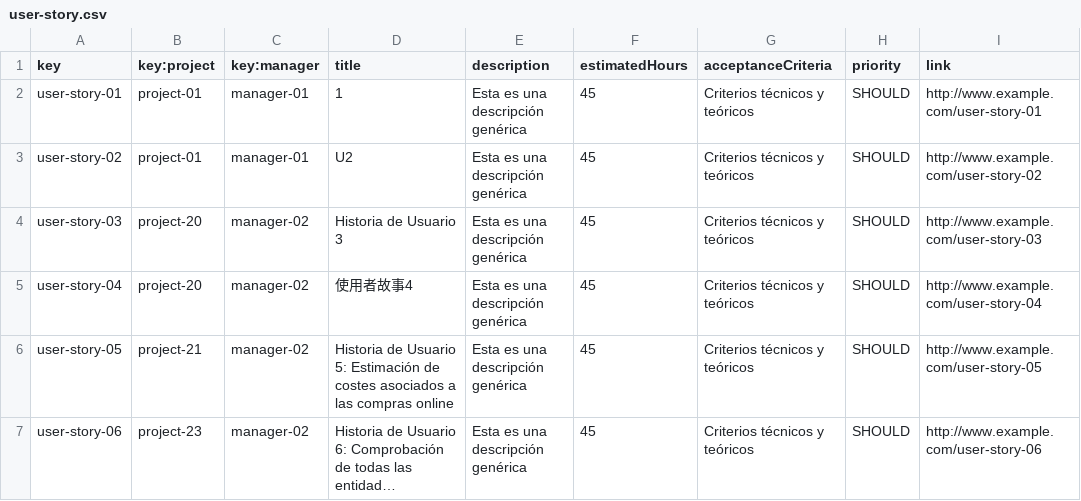
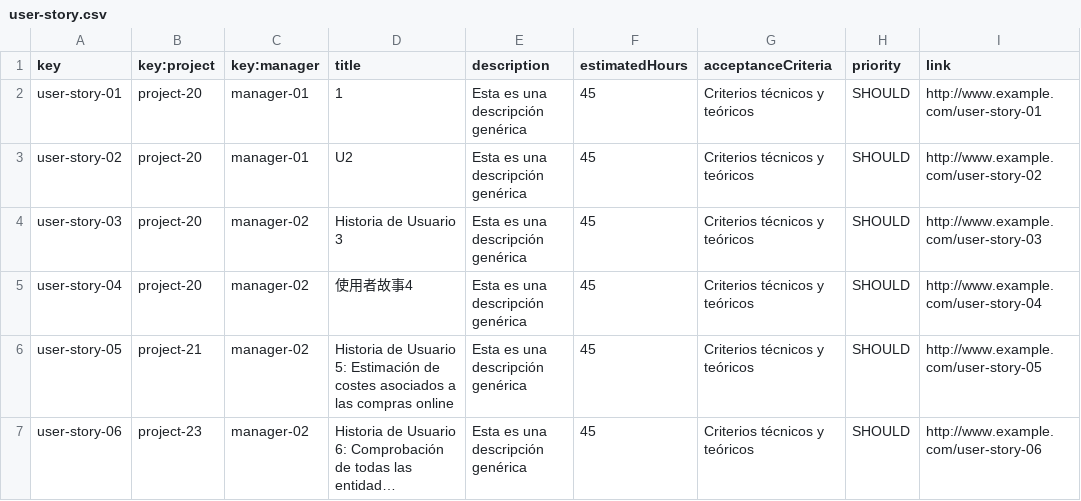
Before and after one commit to jormunrod/Acme-SF-24.1.1, a CSV file: src/main/webapp/WEB-INF/resources/sample-data/user-story.csv, drawn as a sheet; only a part is shown; long unchanged cells end in …; the diff names each change by its address in the sheet, - before the commit and + after, or states it on an @@ line.

Commit message:
[test]: User Story sample data updated

```diff
--- a/src/main/webapp/WEB-INF/resources/sample-data/user-story.csv
+++ b/src/main/webapp/WEB-INF/resources/sample-data/user-story.csv
-B2:B3 (key:project): project-01
+B2:B3 (key:project): project-20
```
